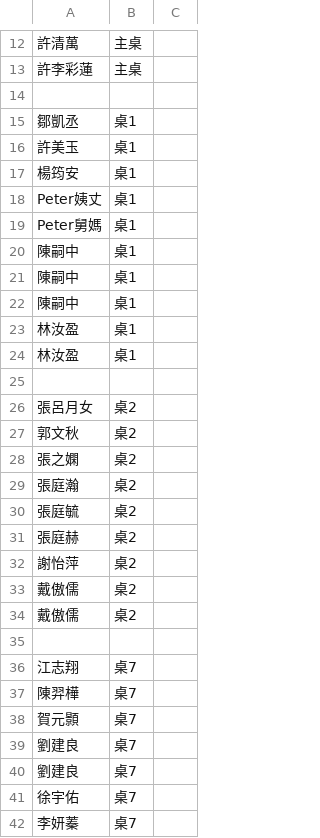
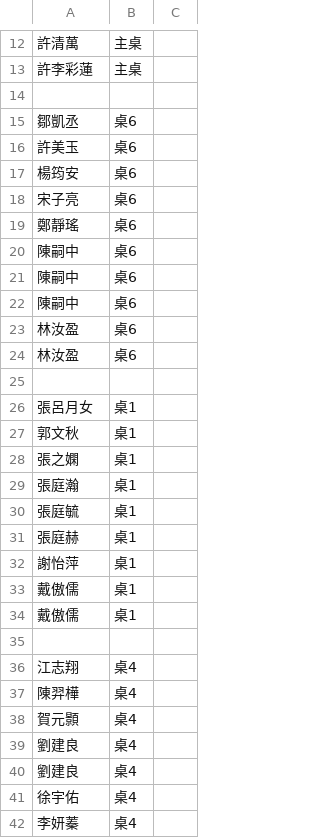
Before and after one commit to peteryang1110/small_project_for_wedding, a CSV file: seats.csv, drawn as a sheet; only a part is shown, gaps mark what is left out; removed rows and columns are numbered as before the commit, all else as after; the diff covers the shown part only; the diff names each change by its address in the sheet, - before the commit and + after, or states it on an @@ line.

Commit message:
Update seats.csv

```diff
--- a/seats.csv
+++ b/seats.csv
-B15:B17: 桌1
+B15:B17: 桌6
-row 18: Peter姨丈 | 桌1
-row 19: Peter舅媽 | 桌1
+row 18: 宋子亮 | 桌6
+row 19: 鄭靜瑤 | 桌6
-B20:B24: 桌1
+B20:B24: 桌6
-B26:B34: 桌2
+B26:B34: 桌1
-B36:B42: 桌7
+B36:B42: 桌4
```
Also changed, not shown: 7 added rows and 1 edited cell elsewhere in this file.
